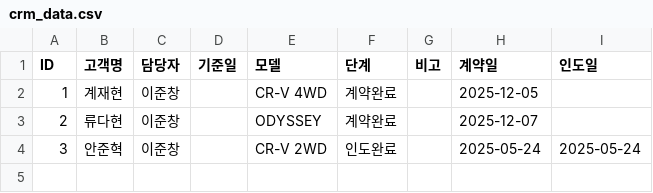
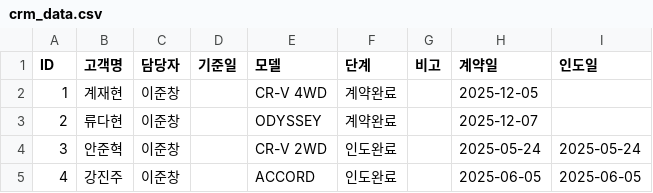
Before and after one commit to tmxpq1234-cmd/honda-crm, a CSV file: crm_data.csv, drawn as a sheet; the diff names each change by its address in the sheet, - before the commit and + after, or states it on an @@ line.

Commit message:
Update 2026-04-04 08:27:26.221533

```diff
--- a/crm_data.csv
+++ b/crm_data.csv
+row 5: 4 | 강진주 | 이준창 |  | ACCORD | 인도완료 |  | 2025-06-05 | 2025-06-05
```
